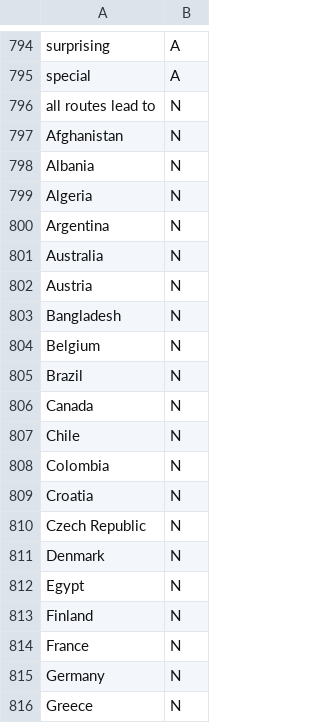
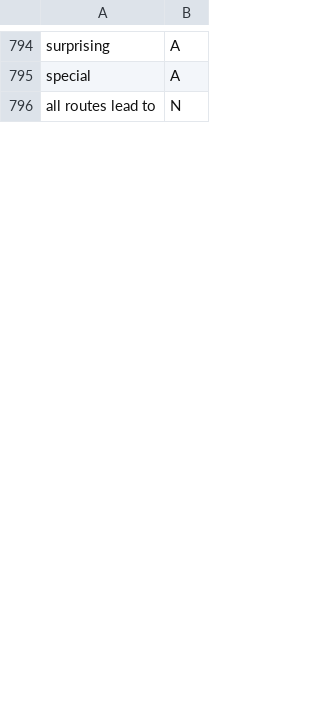
Before and after one commit to htvoffcial/htvoffcial_paper, a CSV file: data/words.csv, drawn as a sheet; only a part is shown, gaps mark what is left out; the diff covers the shown part only.

Commit message:
Remove country entries from words.csv
Removed a large number of country entries from words.csv.

```diff
--- a/data/words.csv
+++ b/data/words.csv
@@ -796,21 +796 @@ special,A
 all routes lead to,N
-Afghanistan,N
-Albania,N
-Algeria,N
-Argentina,N
-Australia,N
-Austria,N
-Bangladesh,N
-Belgium,N
-Brazil,N
-Canada,N
-Chile,N
-Colombia,N
-Croatia,N
-Czech Republic,N
-Denmark,N
-Egypt,N
-Finland,N
-France,N
-Germany,N
-Greece,N
```
Also changed, not shown: 80 removed rows elsewhere in this file.
